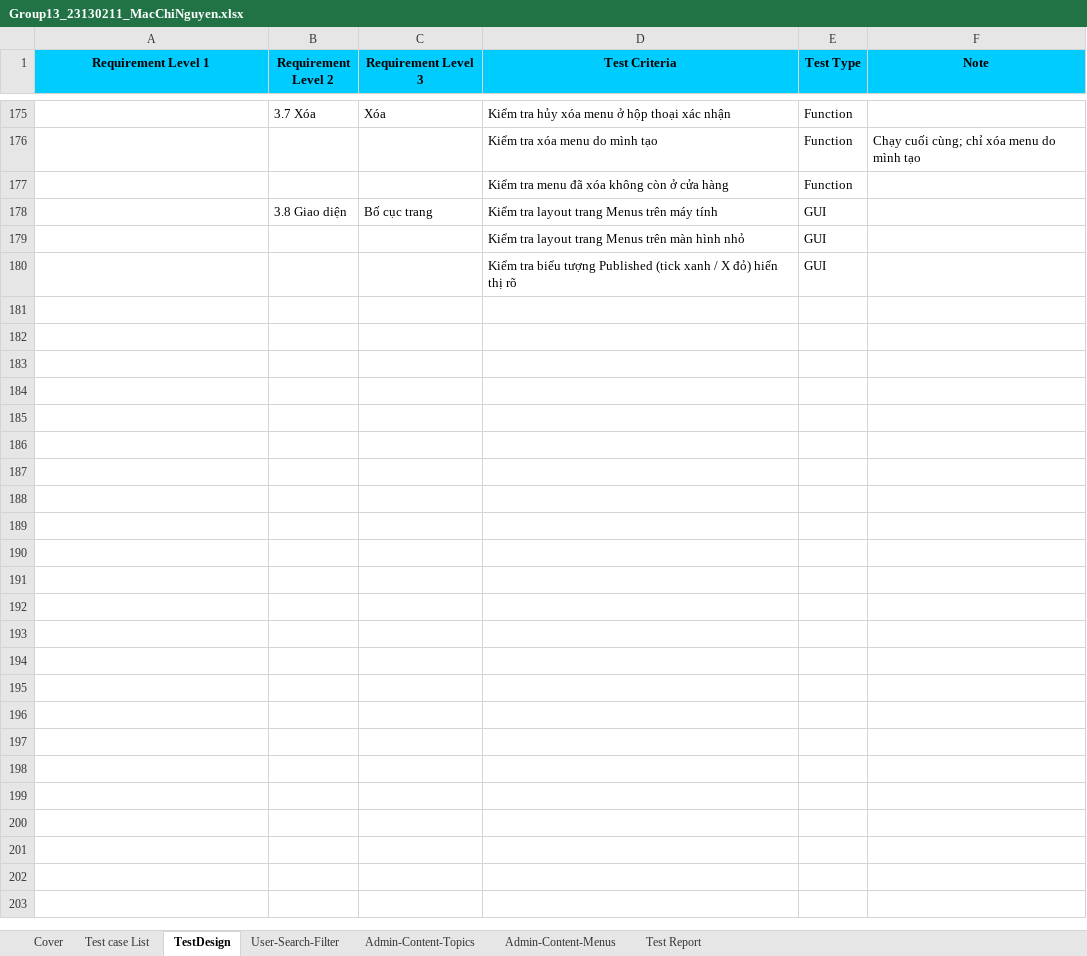
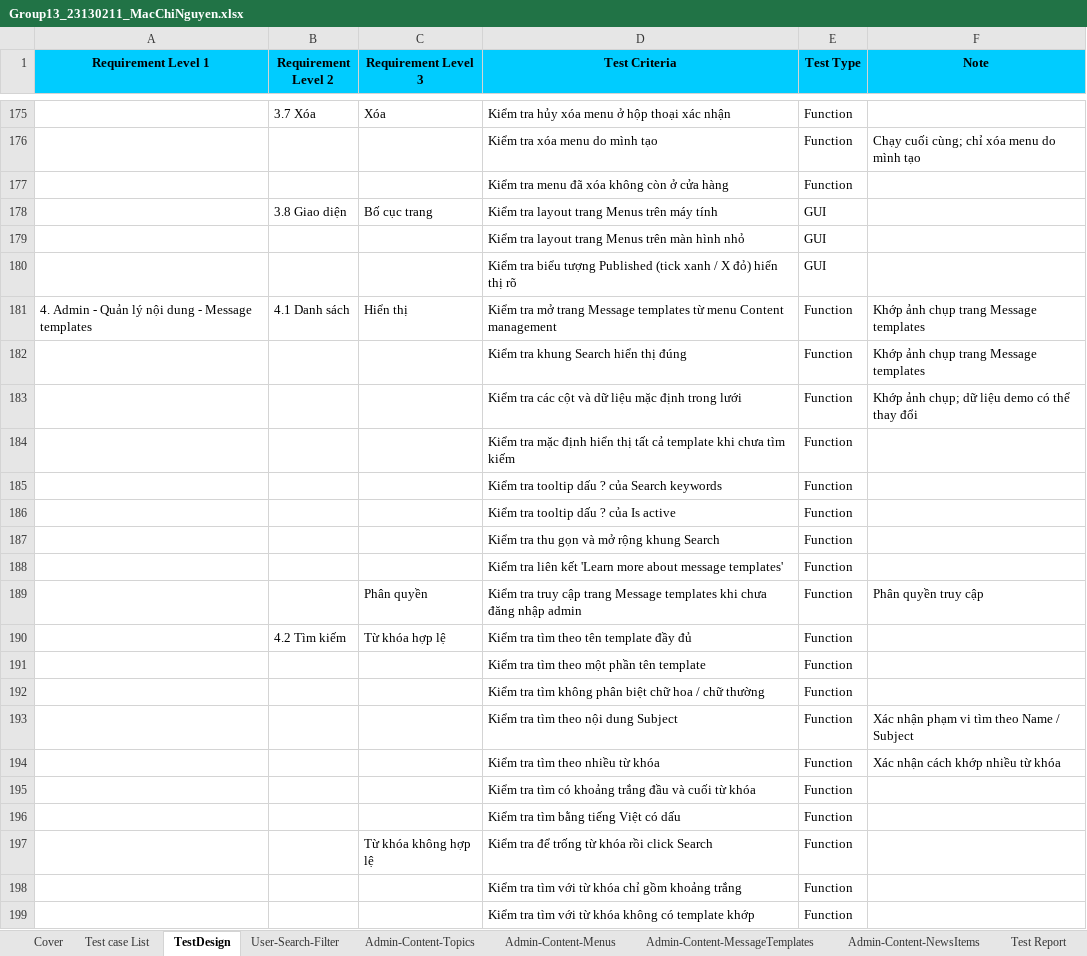
Before and after one commit to thanhtruc379994/Tester, an Excel workbook: 23130211_MacChiNguyen/Group13_23130211_MacChiNguyen.xlsx, sheet TestDesign, drawn as a sheet; only a part is shown, gaps mark what is left out; values as stored, in another font and other column widths than the file's, no borders; the diff covers the shown part only; the diff names each change by its address in the sheet, - before the commit and + after, or states it on an @@ line.

```diff
--- a/23130211_MacChiNguyen/Group13_23130211_MacChiNguyen.xlsx (sheet TestDesign)
+++ b/23130211_MacChiNguyen/Group13_23130211_MacChiNguyen.xlsx (sheet TestDesign)
+sheet tab: Admin-Content-MessageTemplates
+sheet tab: Admin-Content-NewsItems
+row 181: 4. Admin - Quản lý nội dung - Message templates | 4.1 Danh sách | Hiển thị | Kiểm tra mở trang Message templates từ menu Content management | Function | Khớp ảnh chụp trang Message templates
+row 182:  |  |  | Kiểm tra khung Search hiển thị đúng | Function | Khớp ảnh chụp trang Message templates
+row 183:  |  |  | Kiểm tra các cột và dữ liệu mặc định trong lưới | Function | Khớp ảnh chụp; dữ liệu demo có thể thay đổi
+row 184:  |  |  | Kiểm tra mặc định hiển thị tất cả template khi chưa tìm kiếm | Function
+row 185:  |  |  | Kiểm tra tooltip dấu ? của Search keywords | Function
+row 186:  |  |  | Kiểm tra tooltip dấu ? của Is active | Function
+row 187:  |  |  | Kiểm tra thu gọn và mở rộng khung Search | Function
+row 188:  |  |  | Kiểm tra liên kết 'Learn more about message templates' | Function
+row 189:  |  | Phân quyền | Kiểm tra truy cập trang Message templates khi chưa đăng nhập admin | Function | Phân quyền truy cập
+row 190:  | 4.2 Tìm kiếm | Từ khóa hợp lệ | Kiểm tra tìm theo tên template đầy đủ | Function
+row 191:  |  |  | Kiểm tra tìm theo một phần tên template | Function
+row 192:  |  |  | Kiểm tra tìm không phân biệt chữ hoa / chữ thường | Function
+row 193:  |  |  | Kiểm tra tìm theo nội dung Subject | Function | Xác nhận phạm vi tìm theo Name / Subject
+row 194:  |  |  | Kiểm tra tìm theo nhiều từ khóa | Function | Xác nhận cách khớp nhiều từ khóa
+row 195:  |  |  | Kiểm tra tìm có khoảng trắng đầu và cuối từ khóa | Function
+row 196:  |  |  | Kiểm tra tìm bằng tiếng Việt có dấu | Function
+row 197:  |  | Từ khóa không hợp lệ | Kiểm tra để trống từ khóa rồi click Search | Function
+row 198:  |  |  | Kiểm tra tìm với từ khóa chỉ gồm khoảng trắng | Function
+row 199:  |  |  | Kiểm tra tìm với từ khóa không có template khớp | Function
```
Also changed, not shown: 90 added rows elsewhere in this sheet, sheet User-Search-Filter, sheet Admin-Content-Topics, sheet Admin-Content-Menus, sheet Test Report, sheet Cover, sheet Test case List, formulas that keep their value, 4 other files.
